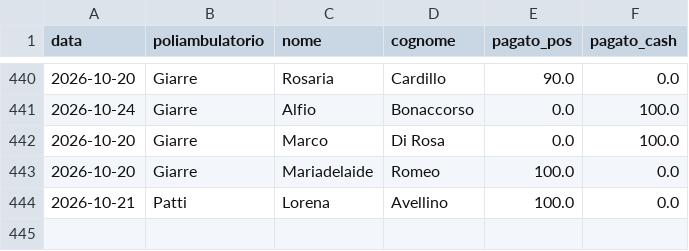
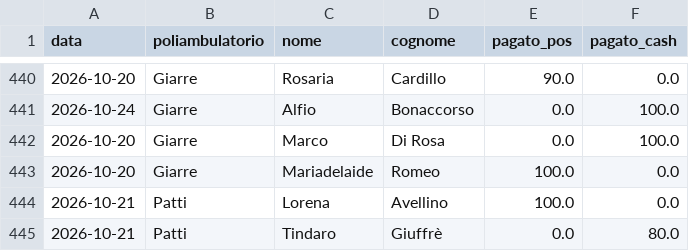
Before and after one commit to rlicordari/report_privato, a CSV file: data/visits.csv, drawn as a sheet; only a part is shown, gaps mark what is left out.

Commit message:
Visita: Giuffrè Tindaro @ Patti (2026-10-21)

```diff
--- a/data/visits.csv
+++ b/data/visits.csv
@@ -444 +444,2 @@ data,poliambulatorio,nome,cognome,pagato_pos,pagato_cash
 2026-10-21,Patti,Lorena,Avellino,100.0,0.0
+2026-10-21,Patti,Tindaro,Giuffrè,0.0,80.0
```
